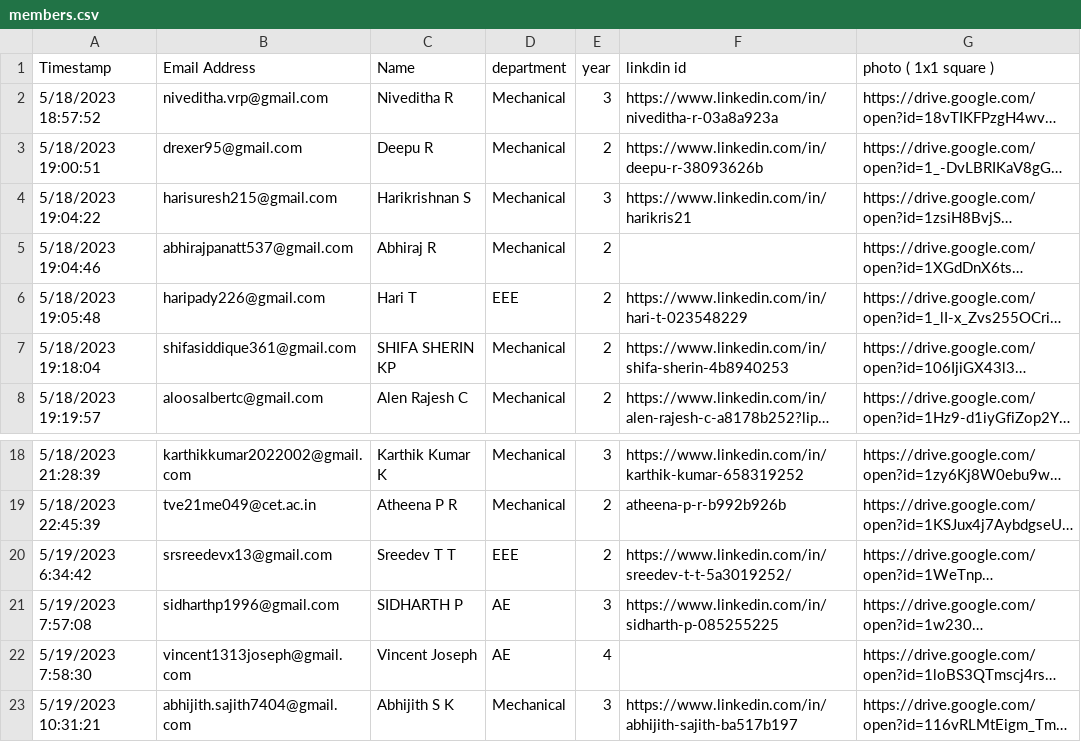
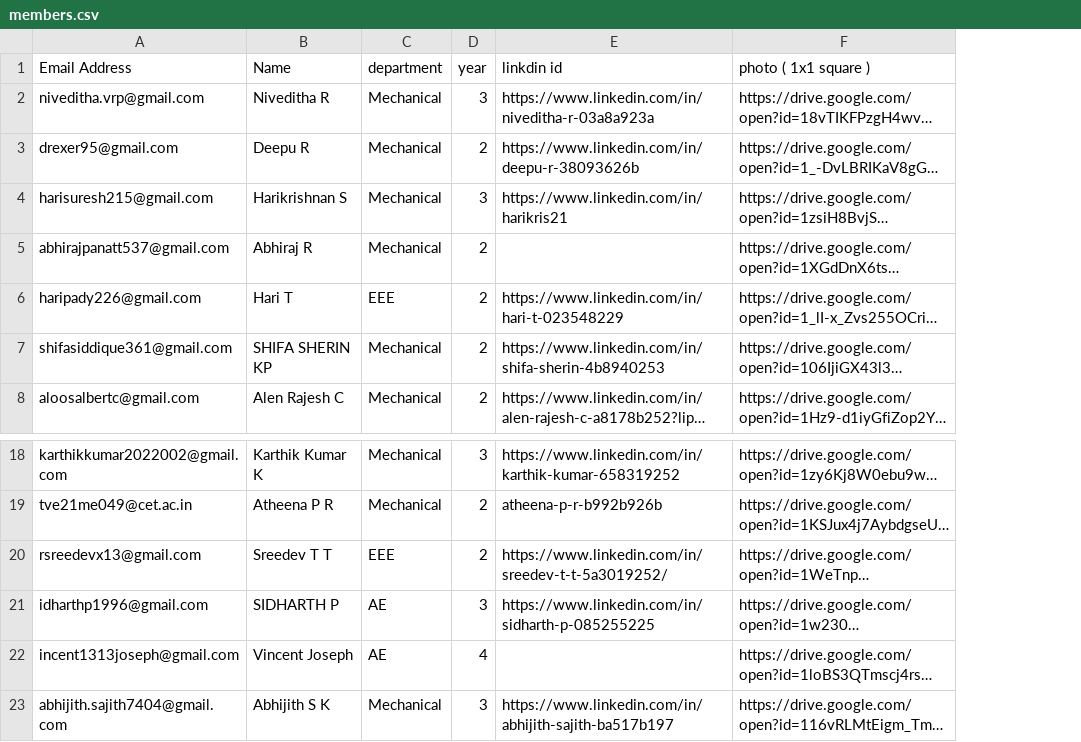
Before and after one commit to Navadeep-Satheesh/Excelerators, a CSV file: members.csv, drawn as a sheet; only a part is shown, gaps mark what is left out; long unchanged cells end in …; removed rows and columns are numbered as before the commit, all else as after; the diff names each change by its address in the sheet, - before the commit and + after, or states it on an @@ line.

Commit message:
fixed internal server error

```diff
--- a/members.csv
+++ b/members.csv
-column A (Timestamp), rows 2-8: 5/18/2023 18:57:52 | 5/18/2023 19:00:51 | 5/18/2023 19:04:22 | 5/18/2023 19:04:46 | 5/18/2023 19:05:48 | 5/18/2023 19:18:04 | 5/18/2023 19:19:57; rows 18-23: 5/18/2023 21:28:39 | 5/18/2023 22:45:39 | 5/19/2023 6:34:42 | 5/19/2023 7:57:08 | 5/19/2023 7:58:30 | 5/19/2023 10:31:21
-A20 (Email Address): srsreedevx13@gmail.com
+A20 (Email Address): rsreedevx13@gmail.com
-A21 (Email Address): sidharthp1996@gmail.com
+A21 (Email Address): idharthp1996@gmail.com
-A22 (Email Address): vincent1313joseph@gmail.com
+A22 (Email Address): incent1313joseph@gmail.com
```
